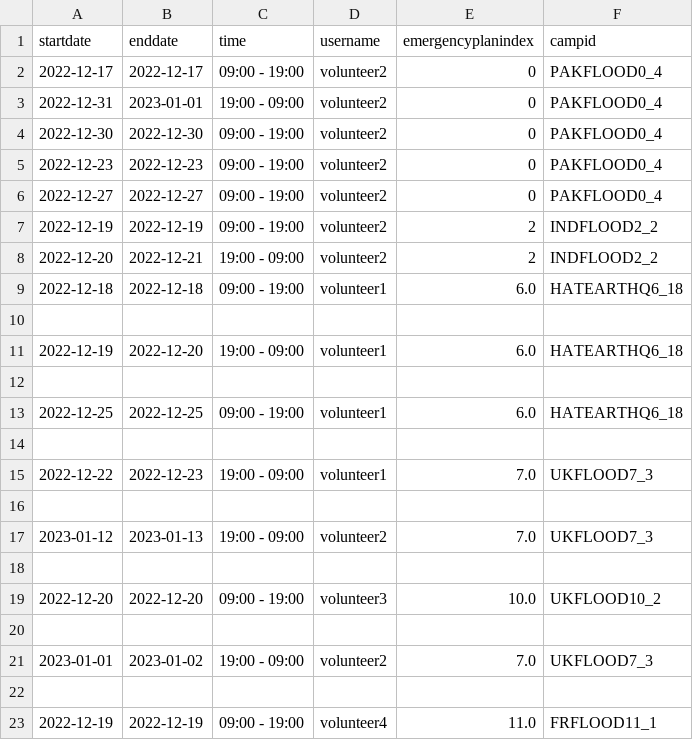
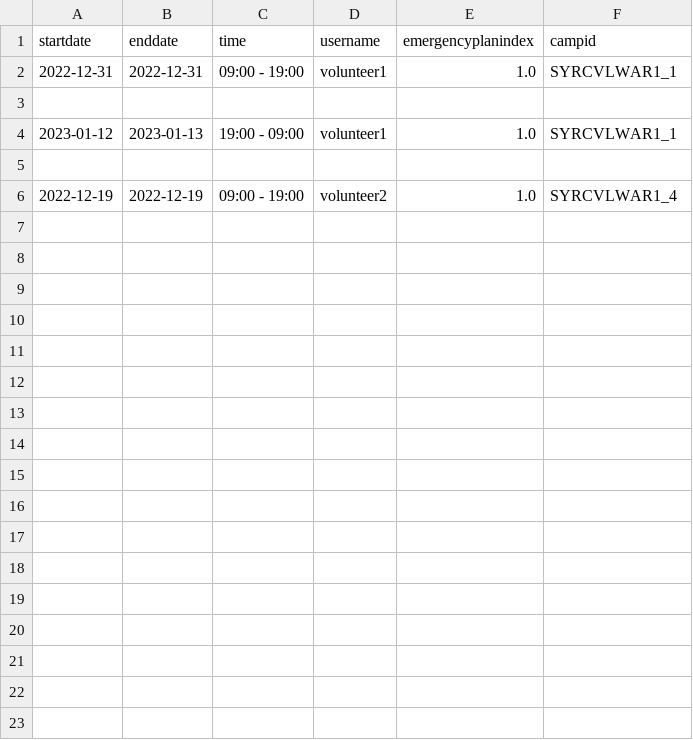
Before and after one commit to MinhazH99/introprogramming, a CSV file: shifts.csv, drawn as a sheet.

Commit message:
changes to sample data

```diff
--- a/shifts.csv
+++ b/shifts.csv
@@ -1,23 +1,6 @@
 startdate,enddate,time,username,emergencyplanindex,campid
-2022-12-17,2022-12-17,09:00 - 19:00,volunteer2,0,PAKFLOOD0_4
-2022-12-31,2023-01-01,19:00 - 09:00,volunteer2,0,PAKFLOOD0_4
-2022-12-30,2022-12-30,09:00 - 19:00,volunteer2,0,PAKFLOOD0_4
-2022-12-23,2022-12-23,09:00 - 19:00,volunteer2,0,PAKFLOOD0_4
-2022-12-27,2022-12-27,09:00 - 19:00,volunteer2,0,PAKFLOOD0_4
-2022-12-19,2022-12-19,09:00 - 19:00,volunteer2,2,INDFLOOD2_2
-2022-12-20,2022-12-21,19:00 - 09:00,volunteer2,2,INDFLOOD2_2
-2022-12-18,2022-12-18,09:00 - 19:00,volunteer1,6.0,HATEARTHQ6_18
+2022-12-31,2022-12-31,09:00 - 19:00,volunteer1,1.0,SYRCVLWAR1_1
 
-2022-12-19,2022-12-20,19:00 - 09:00,volunteer1,6.0,HATEARTHQ6_18
+2023-01-12,2023-01-13,19:00 - 09:00,volunteer1,1.0,SYRCVLWAR1_1
 
-2022-12-25,2022-12-25,09:00 - 19:00,volunteer1,6.0,HATEARTHQ6_18
-
-2022-12-22,2022-12-23,19:00 - 09:00,volunteer1,7.0,UKFLOOD7_3
-
-2023-01-12,2023-01-13,19:00 - 09:00,volunteer2,7.0,UKFLOOD7_3
-
-2022-12-20,2022-12-20,09:00 - 19:00,volunteer3,10.0,UKFLOOD10_2
-
-2023-01-01,2023-01-02,19:00 - 09:00,volunteer2,7.0,UKFLOOD7_3
-
-2022-12-19,2022-12-19,09:00 - 19:00,volunteer4,11.0,FRFLOOD11_1
+2022-12-19,2022-12-19,09:00 - 19:00,volunteer2,1.0,SYRCVLWAR1_4
```
Also changed, not shown: CampDetails.csv, EmergencyPlans.csv, 3 other files.
